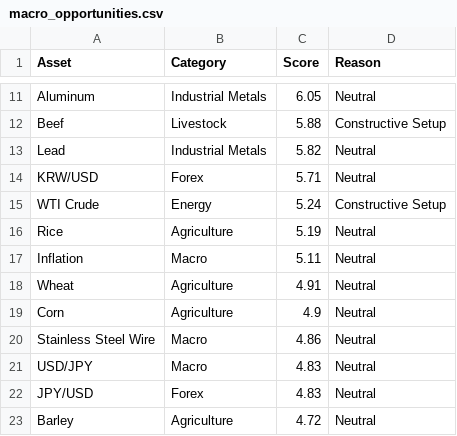
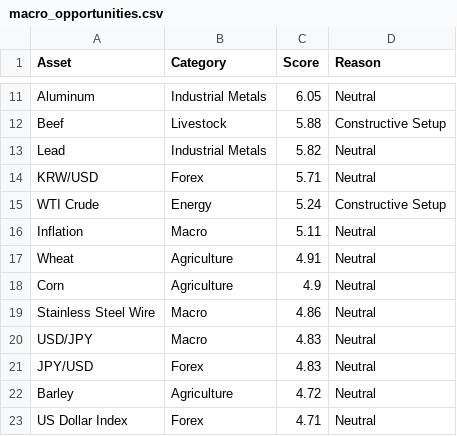
Before and after one commit to Rajatpatyal/Fred_Commodity_Yield, a CSV file: output/macro_opportunities.csv, drawn as a sheet; only a part is shown, gaps mark what is left out; the shorter side is filled out with more unchanged rows; the diff names each change by its address in the sheet, - before the commit and + after, or states it on an @@ line.

```diff
--- a/output/macro_opportunities.csv
+++ b/output/macro_opportunities.csv
-row 16: Rice | Agriculture | 5.19 | Neutral
```
Also changed, not shown: output/macro_snapshot.csv, output/macro_spreads.csv, 5 other files.
